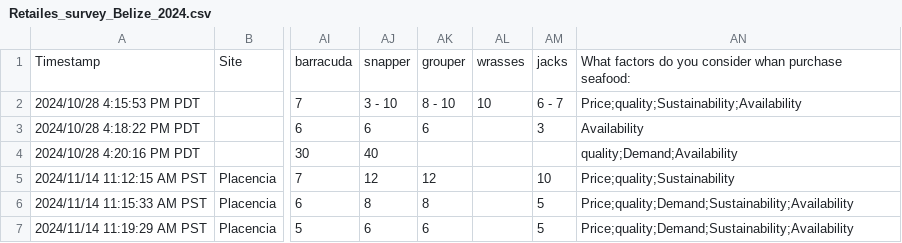
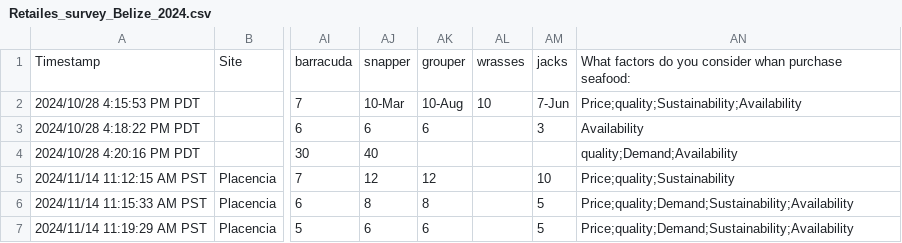
Before and after one commit to jolaya80/Networks_SSF_NatCap, a CSV file: data/raw/Retailes_survey_Belize_2024.csv, drawn as a sheet; only a part is shown, gaps mark what is left out; the diff names each change by its address in the sheet, - before the commit and + after, or states it on an @@ line.

```diff
--- a/data/raw/Retailes_survey_Belize_2024.csv
+++ b/data/raw/Retailes_survey_Belize_2024.csv
-AJ2: 3 - 10
+AJ2: 10-Mar
-AK2: 8 - 10
+AK2: 10-Aug
-AM2: 6 - 7
+AM2: 7-Jun
```
Also changed, not shown: data/raw/Consumers_survey_Belize_2024.csv, 46 other files.
